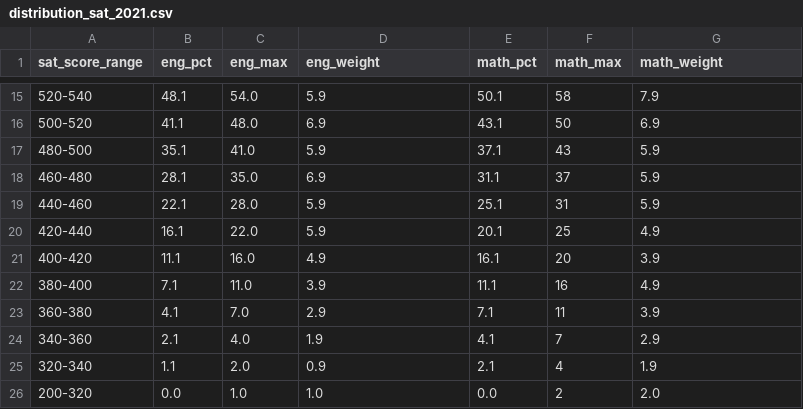
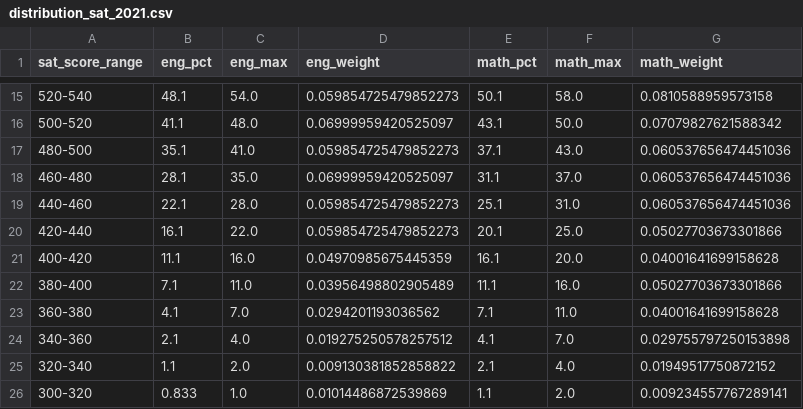
Before and after one commit to woodstockwins/1213-iris, a CSV file: projects/project-1-master/data-clean/distribution_sat_2021.csv, drawn as a sheet; only a part is shown, gaps mark what is left out; the diff covers the shown part only.

```diff
--- a/projects/project-1-master/data-clean/distribution_sat_2021.csv
+++ b/projects/project-1-master/data-clean/distribution_sat_2021.csv
@@ -15,12 +15,12 @@ sat_score_range,eng_pct,eng_max,eng_weight,math_pct,math_max,math_weight
-520-540,48.1,54.0,5.9,50.1,58,7.9
-500-520,41.1,48.0,6.9,43.1,50,6.9
-480-500,35.1,41.0,5.9,37.1,43,5.9
-460-480,28.1,35.0,6.9,31.1,37,5.9
-440-460,22.1,28.0,5.9,25.1,31,5.9
-420-440,16.1,22.0,5.9,20.1,25,4.9
-400-420,11.1,16.0,4.9,16.1,20,3.9
-380-400,7.1,11.0,3.9,11.1,16,4.9
-360-380,4.1,7.0,2.9,7.1,11,3.9
-340-360,2.1,4.0,1.9,4.1,7,2.9
-320-340,1.1,2.0,0.9,2.1,4,1.9
-200-320,0.0,1.0,1.0,0.0,2,2.0
+520-540,48.1,54.0,0.059854725479852273,50.1,58.0,0.0810588959573158
+500-520,41.1,48.0,0.06999959420525097,43.1,50.0,0.07079827621588342
+480-500,35.1,41.0,0.059854725479852273,37.1,43.0,0.060537656474451036
+460-480,28.1,35.0,0.06999959420525097,31.1,37.0,0.060537656474451036
+440-460,22.1,28.0,0.059854725479852273,25.1,31.0,0.060537656474451036
+420-440,16.1,22.0,0.059854725479852273,20.1,25.0,0.05027703673301866
+400-420,11.1,16.0,0.04970985675445359,16.1,20.0,0.04001641699158628
+380-400,7.1,11.0,0.03956498802905489,11.1,16.0,0.05027703673301866
+360-380,4.1,7.0,0.0294201193036562,7.1,11.0,0.04001641699158628
+340-360,2.1,4.0,0.019275250578257512,4.1,7.0,0.029755797250153898
+320-340,1.1,2.0,0.009130381852858822,2.1,4.0,0.01949517750872152
+300-320,0.833,1.0,0.01014486872539869,1.1,2.0,0.009234557767289141
```
Also changed, not shown: 5 added rows and 39 edited cells elsewhere in this file, projects/project-1-master/data-clean/distribution_act_2021.csv, projects/project-1-master/data/sat_score_dist.csv, 1 other file.
